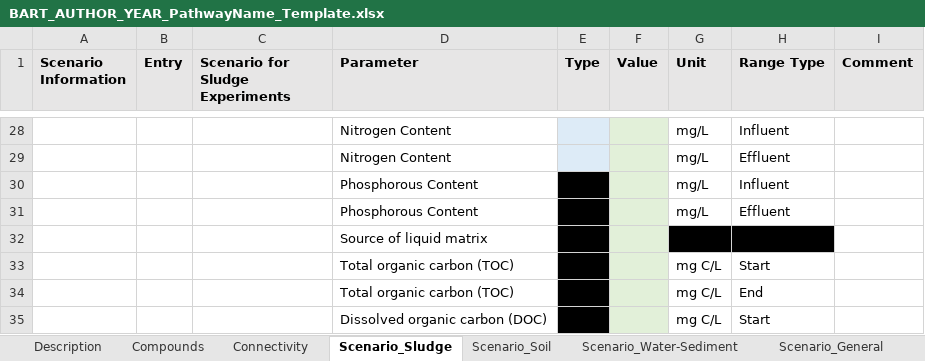
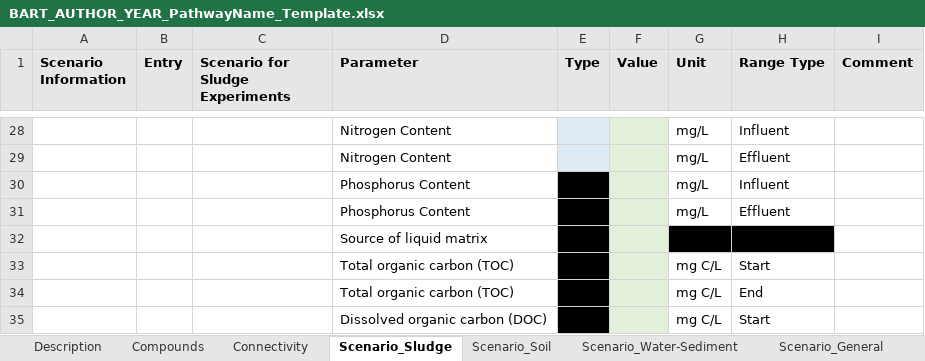
Before and after one commit to FennerLabs/BART, an Excel workbook: BART_AUTHOR_YEAR_PathwayName_Template.xlsx, sheet Scenario_Sludge, drawn as a sheet; only a part is shown, gaps mark what is left out; values as stored, in another font and other column widths than the file's, no borders; the diff names each change by its address in the sheet, - before the commit and + after, or states it on an @@ line.

```diff
--- a/BART_AUTHOR_YEAR_PathwayName_Template.xlsx (sheet Scenario_Sludge)
+++ b/BART_AUTHOR_YEAR_PathwayName_Template.xlsx (sheet Scenario_Sludge)
-D30:D31 (Parameter): Phosphorous Content
+D30:D31 (Parameter): Phosphorus Content
```
Also changed, not shown: sheet Connectivity, sheet Compounds, sheet Kinetics_Confidence, sheet Description, formulas that keep their value.
